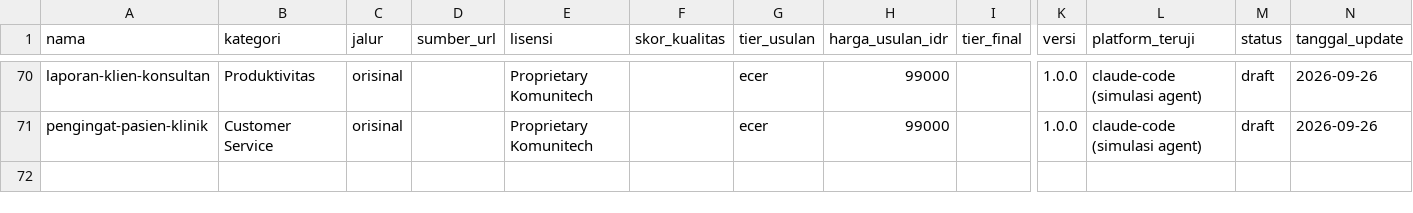
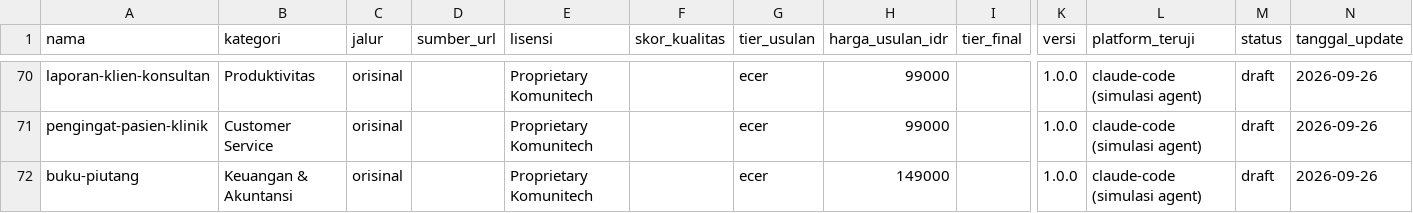
Before and after one commit to Komunitech-Skills/Skills-Product-by-Claude-Code, a CSV file: catalog.csv, drawn as a sheet; only a part is shown, gaps mark what is left out; rows hold the shown columns only; the diff names each change by its address in the sheet, - before the commit and + after, or states it on an @@ line.

```diff
--- a/catalog.csv
+++ b/catalog.csv
+row 72: buku-piutang | Keuangan & Akuntansi | orisinal |  | Proprietary Komunitech |  | ecer | 149000 |  | 1.0.0 | claude-code (simulasi agent) | draft | 2026-09-26
```
Also changed, not shown: 14 other files.
